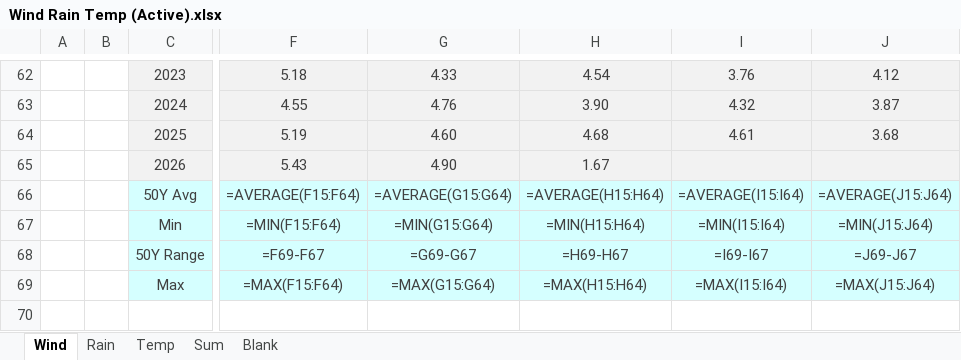
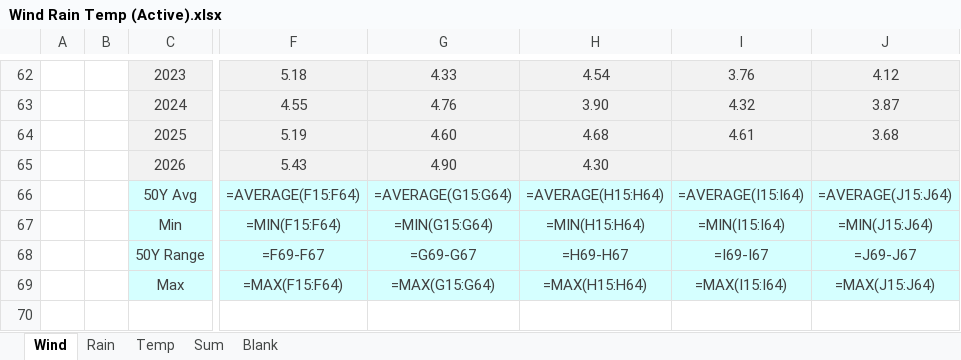
Before and after one commit to MasterKano/mr-climate, an Excel workbook: workbook/Wind Rain Temp (Active).xlsx, sheet Wind, drawn as a sheet; only a part is shown, gaps mark what is left out; values as stored, in another font and other column widths than the file's, no borders; formulas without a stored value are shown as written; charts and pictures not drawn; the diff names each change by its address in the sheet, - before the commit and + after, or states it on an @@ line.

```diff
--- a/workbook/Wind Rain Temp (Active).xlsx (sheet Wind)
+++ b/workbook/Wind Rain Temp (Active).xlsx (sheet Wind)
-H65: 1.67
+H65: 4.30
```
Also changed, not shown: sheet Rain, sheet Temp, 2 other files.
